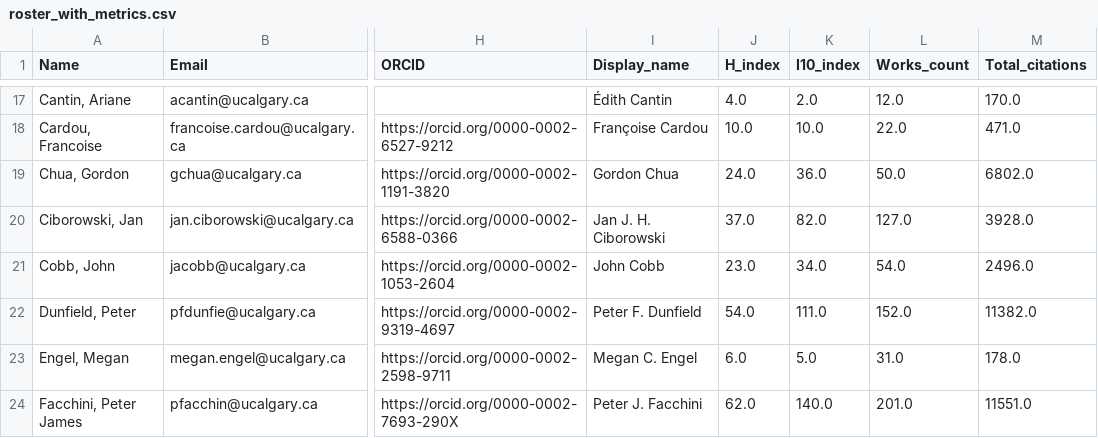
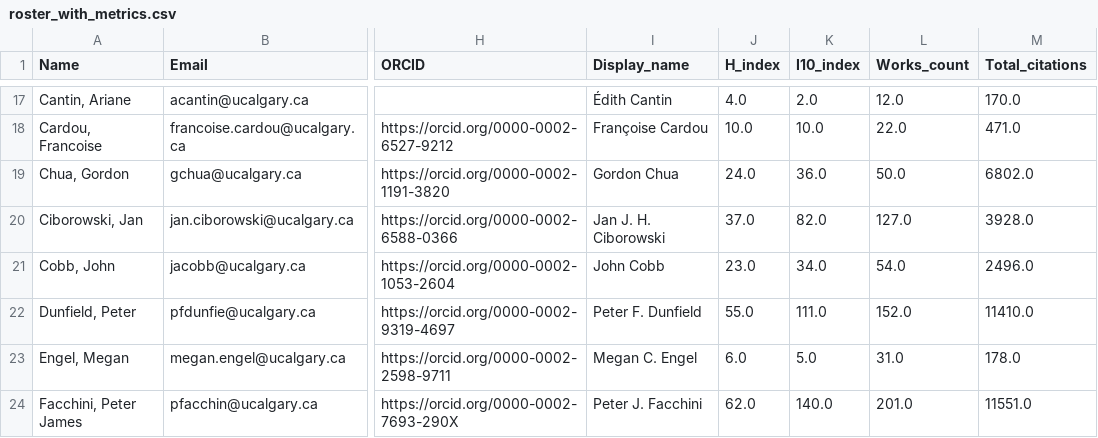
Before and after one commit to ResonanceResearch/UC_BioSci_Dashboard, a CSV file: data/roster_with_metrics.csv, drawn as a sheet; only a part is shown, gaps mark what is left out; the diff covers the shown part only; the diff names each change by its address in the sheet, - before the commit and + after, or states it on an @@ line.

```diff
--- a/data/roster_with_metrics.csv
+++ b/data/roster_with_metrics.csv
-J22 (H_index): 54.0
+J22 (H_index): 55.0
-M22 (Total_citations): 11382.0
+M22 (Total_citations): 11410.0
```
Also changed, not shown: 14 edited cells elsewhere in this file, 5 other files.
